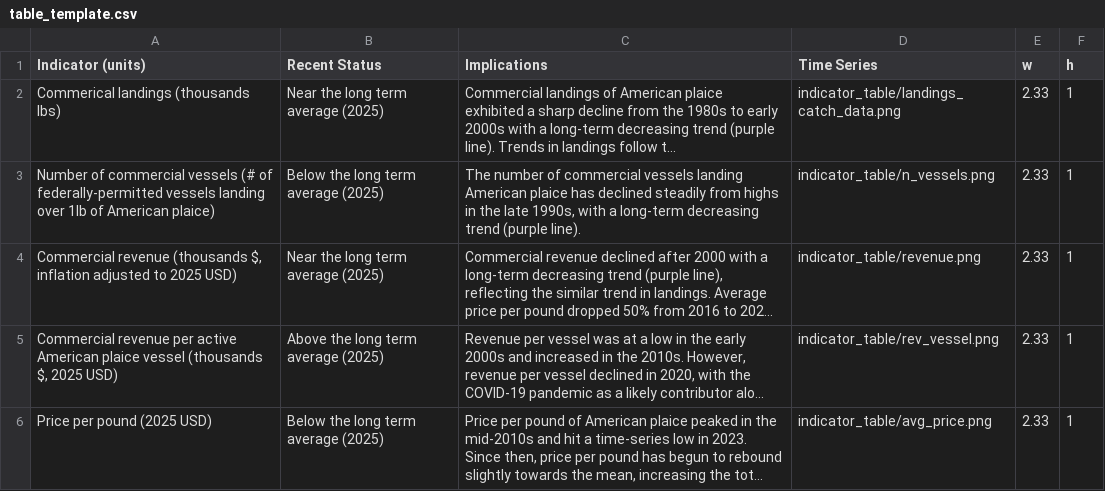
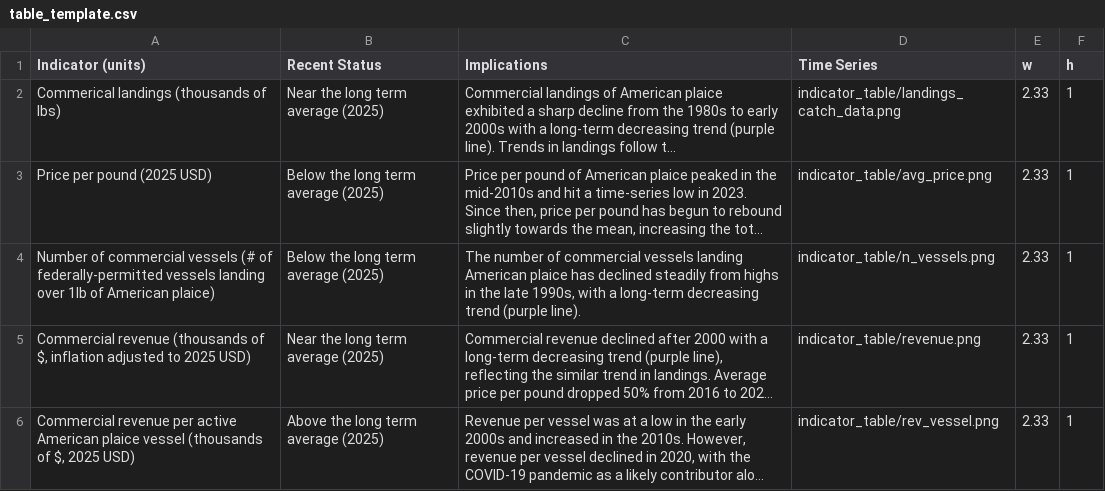
Before and after one commit to NEFSC/READ-EDAB-plaiceESP2026, a CSV file: 06_docs/table_template.csv, drawn as a sheet; long unchanged cells end in …; addresses are those after the commit; the diff names each change by its address in the sheet, - before the commit and + after, or states it on an @@ line.

Commit message:
move price per pound indicator up in socio table

```diff
--- a/06_docs/table_template.csv
+++ b/06_docs/table_template.csv
-A2 (Indicator (units)): Commerical landings (thousands lbs)
+A2 (Indicator (units)): Commerical landings (thousands of lbs)
@@ row 6 moved to row 3: Price per pound (2025 USD) @@
-A5 (Indicator (units)): …revenue (thousands $, inflation…
+A5 (Indicator (units)): …revenue (thousands of $, inflation…
-A6 (Indicator (units)): …vessel (thousands $, 2025…
+A6 (Indicator (units)): …vessel (thousands of $, 2025…
```
Also changed, not shown: 1 other file.
